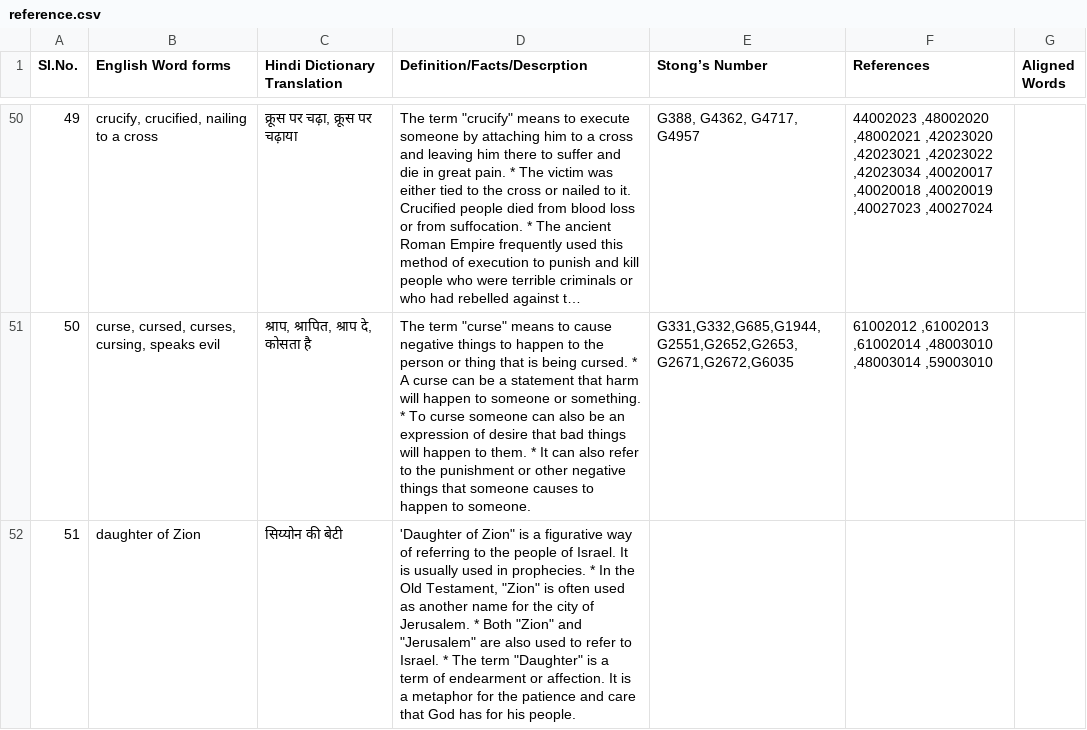
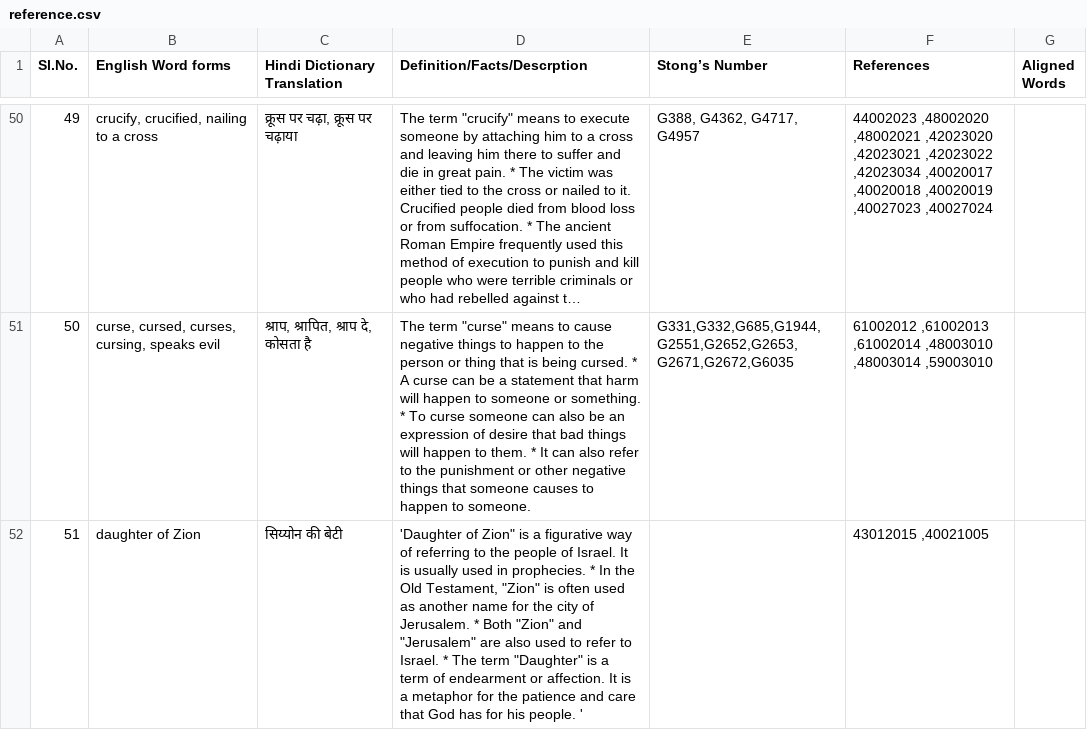
Before and after one commit to sonubhadri/ATMT, a CSV file: src/assets/reference.csv, drawn as a sheet; only a part is shown, gaps mark what is left out; long unchanged cells end in …; the diff covers the shown part only.

```diff
--- a/src/assets/reference.csv
+++ b/src/assets/reference.csv
@@ -51,2 +51,2 @@ Sl.No.	English Word forms	Hindi Dictionary Translation	Definition/Facts/Descrpti
 50	curse, cursed, curses, cursing, speaks evil	श्राप, श्रापित, श्राप दे, कोसता है	The term "curse" means to cause negative things to happen to the person or thing that is being cursed.  * A curse can be a statement that harm will happen to someone or something. * To curse someone can also be an expression of desire that bad things will happen to them. * It can also refer to the punishment or other negative things that someone causes to happen to someone.	G331,G332,G685,G1944,G2551,G2652,G2653,G2671,G2672,G6035	61002012 ,61002013 ,61002014 ,48003010 ,48003014 ,59003010	
-51	daughter of Zion	सिय्योन की बेटी	'Daughter of Zion" is a figurative way of referring to the people of Israel. It is usually used in prophecies.  * In the Old Testament, "Zion" is often used as another name for the city of Jerusalem. * Both "Zion" and "Jerusalem" are also used to refer to Israel. * The term "Daughter" is a term of endearment or affection. It is a metaphor for the patience and care that God has for his people.
+51	daughter of Zion	सिय्योन की बेटी	'Daughter of Zion" is a figurative way of referring to the people of Israel. It is usually used in prophecies.  * In the Old Testament, "Zion" is often used as another name for the city of Jerusalem. * Both "Zion" and "Jerusalem" are also used to refer to Israel. * The term "Daughter" is a term of endearment or affection. It is a metaphor for the patience and care that God has for his people.   '		43012015 ,40021005	
```
Also changed, not shown: 2 removed rows and 6 edited cells elsewhere in this file, 14 other files.
